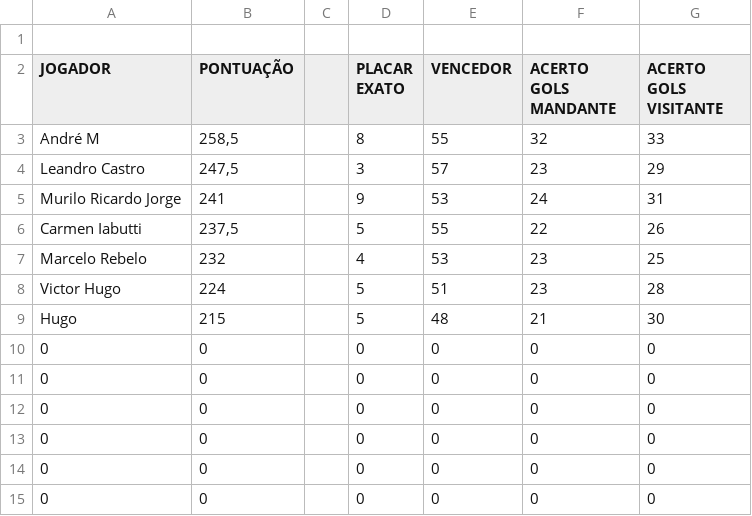
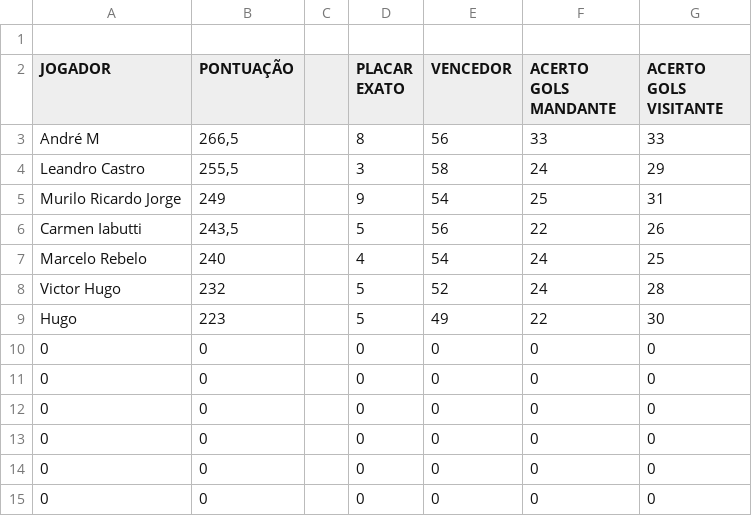
Before and after one commit to LeandroBCastro/bolaochsp, a CSV file: data/ranking.csv, drawn as a sheet; only a part is shown.

```diff
--- a/data/ranking.csv
+++ b/data/ranking.csv
@@ -2,9 +2,9 @@
 JOGADOR;PONTUAÇÃO;;PLACAR EXATO;VENCEDOR;ACERTO GOLS MANDANTE;ACERTO GOLS VISITANTE
-André M ;258,5;;8;55;32;33
-Leandro Castro;247,5;;3;57;23;29
-Murilo Ricardo Jorge;241;;9;53;24;31
-Carmen Iabutti;237,5;;5;55;22;26
-Marcelo Rebelo;232;;4;53;23;25
-Victor Hugo;224;;5;51;23;28
-Hugo;215;;5;48;21;30
+André M ;266,5;;8;56;33;33
+Leandro Castro;255,5;;3;58;24;29
+Murilo Ricardo Jorge;249;;9;54;25;31
+Carmen Iabutti;243,5;;5;56;22;26
+Marcelo Rebelo;240;;4;54;24;25
+Victor Hugo;232;;5;52;24;28
+Hugo;223;;5;49;22;30
 0;0;;0;0;0;0
```
Also changed, not shown: data/oitavas.csv, data/palpites.csv.
